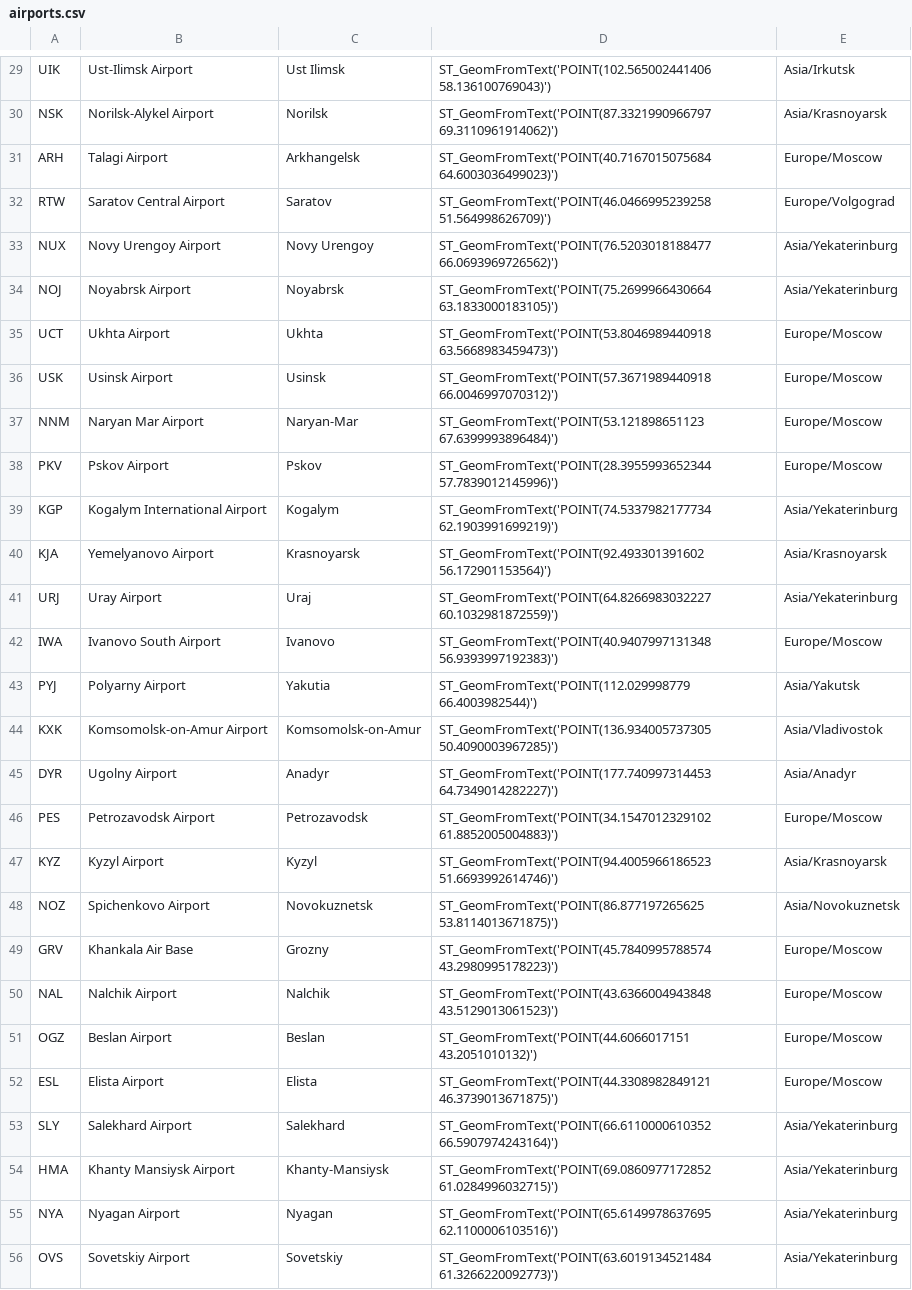
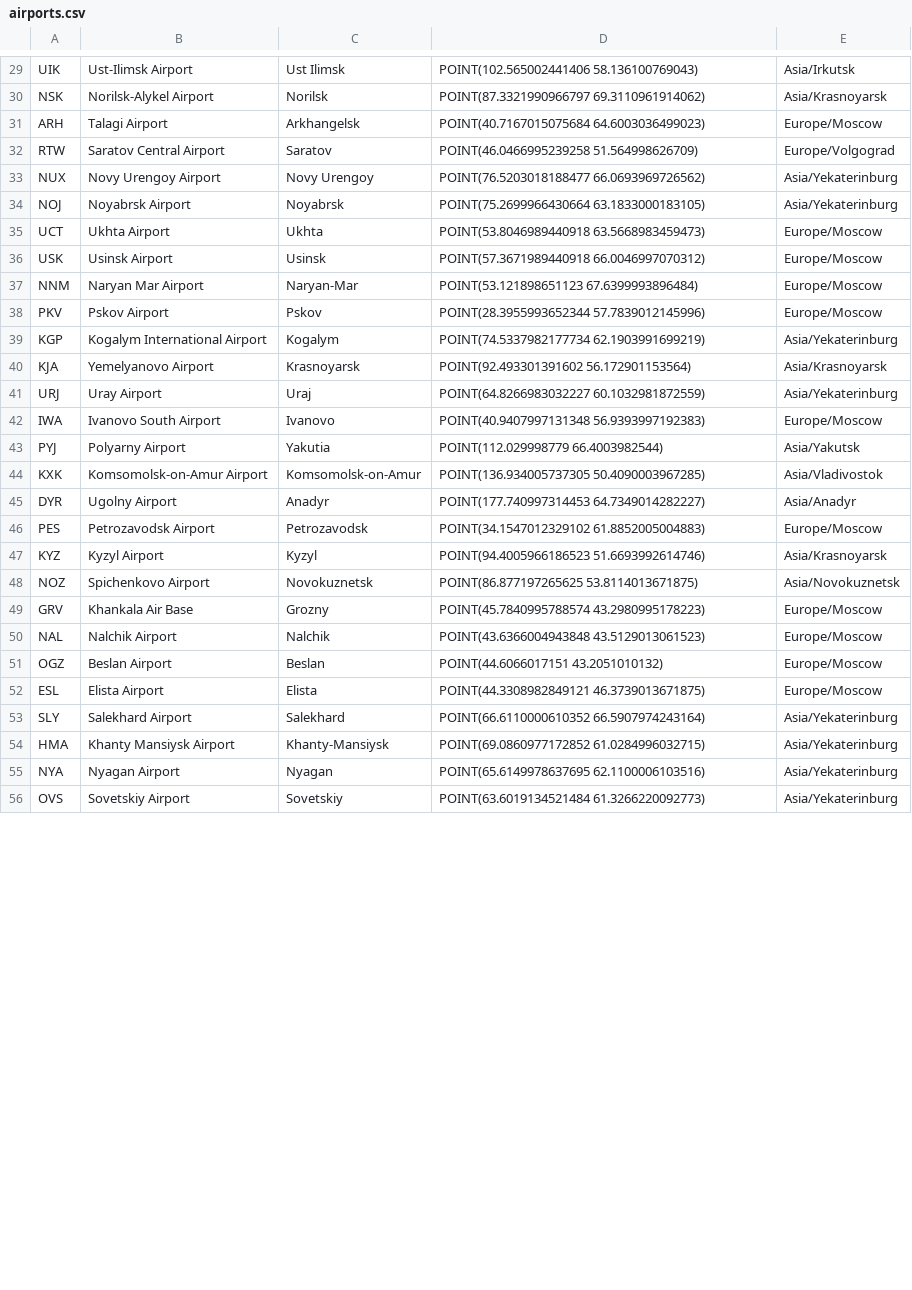
Before and after one commit to kLubidorka/Stepik-SQL-quiz, a CSV file: airtrans_new/airports.csv, drawn as a sheet; only a part is shown, gaps mark what is left out; the diff covers the shown part only; the diff names each change by its address in the sheet, - before the commit and + after, or states it on an @@ line.

```diff
--- a/airtrans_new/airports.csv
+++ b/airtrans_new/airports.csv
-D29: ST_GeomFromText('POINT(102.565002441406 58.136100769043)')
+D29: POINT(102.565002441406 58.136100769043)
-D30: ST_GeomFromText('POINT(87.3321990966797 69.3110961914062)')
+D30: POINT(87.3321990966797 69.3110961914062)
-D31: ST_GeomFromText('POINT(40.7167015075684 64.6003036499023)')
+D31: POINT(40.7167015075684 64.6003036499023)
-D32: ST_GeomFromText('POINT(46.0466995239258 51.564998626709)')
+D32: POINT(46.0466995239258 51.564998626709)
-D33: ST_GeomFromText('POINT(76.5203018188477 66.0693969726562)')
+D33: POINT(76.5203018188477 66.0693969726562)
-D34: ST_GeomFromText('POINT(75.2699966430664 63.1833000183105)')
+D34: POINT(75.2699966430664 63.1833000183105)
-D35: ST_GeomFromText('POINT(53.8046989440918 63.5668983459473)')
+D35: POINT(53.8046989440918 63.5668983459473)
-D36: ST_GeomFromText('POINT(57.3671989440918 66.0046997070312)')
+D36: POINT(57.3671989440918 66.0046997070312)
-D37: ST_GeomFromText('POINT(53.121898651123 67.6399993896484)')
+D37: POINT(53.121898651123 67.6399993896484)
-D38: ST_GeomFromText('POINT(28.3955993652344 57.7839012145996)')
+D38: POINT(28.3955993652344 57.7839012145996)
-D39: ST_GeomFromText('POINT(74.5337982177734 62.1903991699219)')
+D39: POINT(74.5337982177734 62.1903991699219)
-D40: ST_GeomFromText('POINT(92.493301391602 56.172901153564)')
+D40: POINT(92.493301391602 56.172901153564)
-D41: ST_GeomFromText('POINT(64.8266983032227 60.1032981872559)')
+D41: POINT(64.8266983032227 60.1032981872559)
-D42: ST_GeomFromText('POINT(40.9407997131348 56.9393997192383)')
+D42: POINT(40.9407997131348 56.9393997192383)
-D43: ST_GeomFromText('POINT(112.029998779 66.4003982544)')
+D43: POINT(112.029998779 66.4003982544)
-D44: ST_GeomFromText('POINT(136.934005737305 50.4090003967285)')
+D44: POINT(136.934005737305 50.4090003967285)
-D45: ST_GeomFromText('POINT(177.740997314453 64.7349014282227)')
+D45: POINT(177.740997314453 64.7349014282227)
-D46: ST_GeomFromText('POINT(34.1547012329102 61.8852005004883)')
+D46: POINT(34.1547012329102 61.8852005004883)
-D47: ST_GeomFromText('POINT(94.4005966186523 51.6693992614746)')
+D47: POINT(94.4005966186523 51.6693992614746)
-D48: ST_GeomFromText('POINT(86.877197265625 53.8114013671875)')
+D48: POINT(86.877197265625 53.8114013671875)
-D49: ST_GeomFromText('POINT(45.7840995788574 43.2980995178223)')
+D49: POINT(45.7840995788574 43.2980995178223)
-D50: ST_GeomFromText('POINT(43.6366004943848 43.5129013061523)')
+D50: POINT(43.6366004943848 43.5129013061523)
-D51: ST_GeomFromText('POINT(44.6066017151 43.2051010132)')
+D51: POINT(44.6066017151 43.2051010132)
-D52: ST_GeomFromText('POINT(44.3308982849121 46.3739013671875)')
+D52: POINT(44.3308982849121 46.3739013671875)
-D53: ST_GeomFromText('POINT(66.6110000610352 66.5907974243164)')
+D53: POINT(66.6110000610352 66.5907974243164)
-D54: ST_GeomFromText('POINT(69.0860977172852 61.0284996032715)')
+D54: POINT(69.0860977172852 61.0284996032715)
-D55: ST_GeomFromText('POINT(65.6149978637695 62.1100006103516)')
+D55: POINT(65.6149978637695 62.1100006103516)
-D56: ST_GeomFromText('POINT(63.6019134521484 61.3266220092773)')
+D56: POINT(63.6019134521484 61.3266220092773)
```
Also changed, not shown: 76 edited cells elsewhere in this file, 2 other files.
